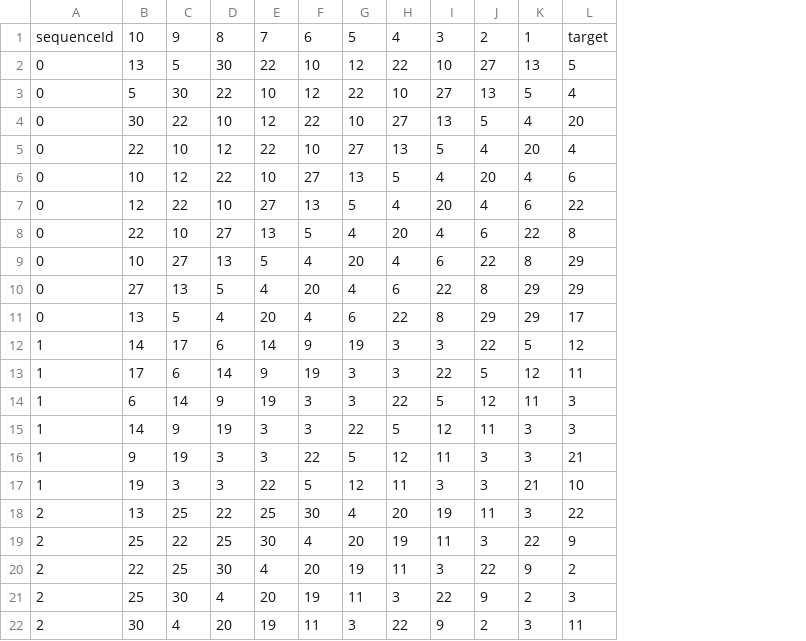
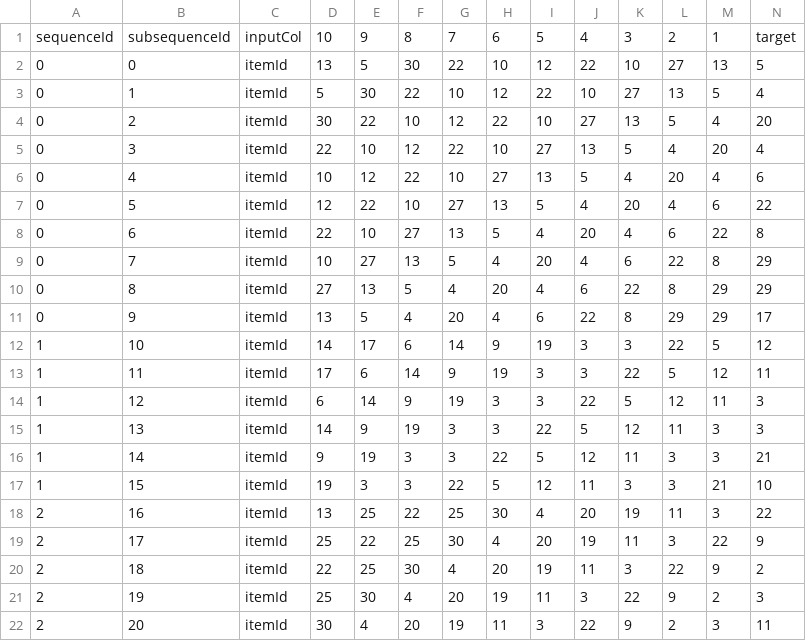
Before and after one commit to 0xideas/sequifier-archive, a CSV file: documentation/example_inputs/training_input.csv, drawn as a sheet; the diff names each change by its address in the sheet, - before the commit and + after, or states it on an @@ line.

```diff
--- a/documentation/example_inputs/training_input.csv
+++ b/documentation/example_inputs/training_input.csv
+column B, rows 1-22: subsequenceId | 0 | 1 | 2 | 3 | 4 | 5 | 6 | 7 | 8 | 9 | 10 | 11 | 12 | 13 | 14 | 15 | 16 | 17 | 18 | 19 | 20
+column C, rows 1-22: inputCol | itemId | itemId | itemId | itemId | itemId | itemId | itemId | itemId | itemId | itemId | itemId | itemId | itemId | itemId | itemId | itemId | itemId | itemId | itemId | itemId | itemId
```
Also changed, not shown: documentation/example_inputs/preprocessing_input.csv, 1 other file.
